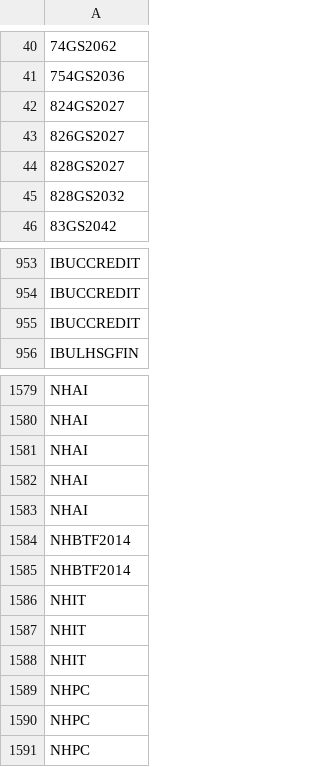
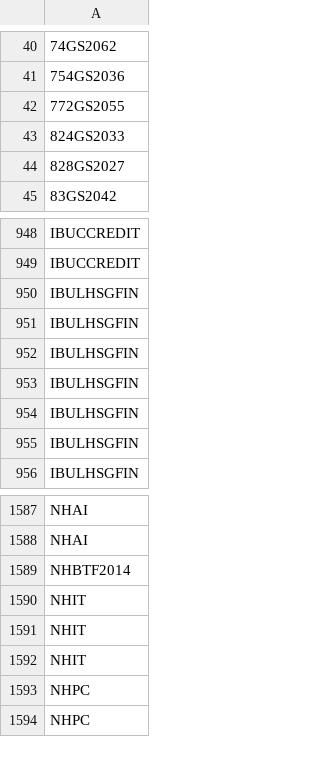
Before and after one commit to nikunjbaheti/NSE-Insider-Trading, a CSV file: Symbols.csv, drawn as a sheet; only a part is shown, gaps mark what is left out; removed rows and columns are numbered as before the commit, all else as after; the diff covers the shown part only; the diff names each change by its address in the sheet, - before the commit and + after, or states it on an @@ line.

```diff
--- a/Symbols.csv
+++ b/Symbols.csv
-A42: 824GS2027
+A42: 772GS2055
-A43: 826GS2027
+A43: 824GS2033
-row 45: 828GS2032
-row 955: IBUCCREDIT
+row 950: IBULHSGFIN
+row 951: IBULHSGFIN
+row 952: IBULHSGFIN
+row 953: IBULHSGFIN
+row 954: IBULHSGFIN
+row 955: IBULHSGFIN
-row 1581: NHAI
-row 1582: NHAI
-row 1583: NHAI
-row 1585: NHBTF2014
-row 1589: NHPC
```
Also changed, not shown: 36 added rows, 30 removed rows and 2 edited cells elsewhere in this file.
